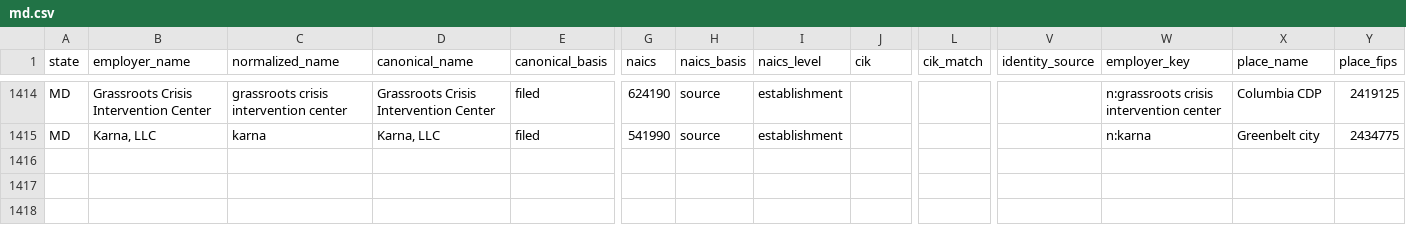
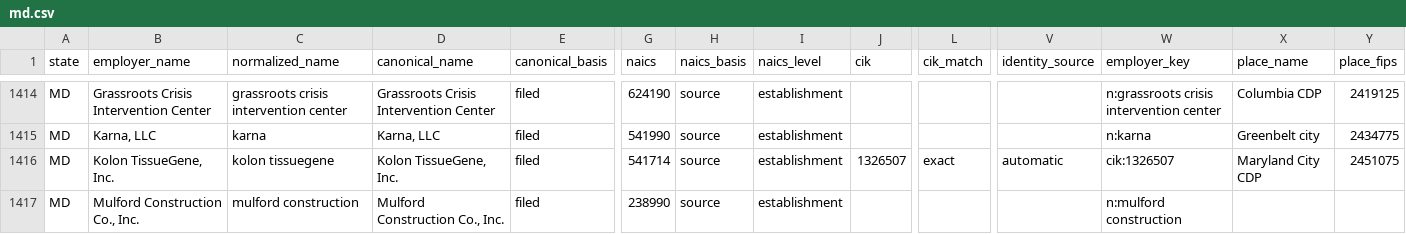
Before and after one commit to bchaps1999/warn-notice-register, a CSV file: data/exports/states/md.csv, drawn as a sheet; only a part is shown, gaps mark what is left out; rows hold the shown columns only; the diff names each change by its address in the sheet, - before the commit and + after, or states it on an @@ line.

```diff
--- a/data/exports/states/md.csv
+++ b/data/exports/states/md.csv
+row 1416: MD | Kolon TissueGene, Inc. | kolon tissuegene | Kolon TissueGene, Inc. | filed | 541714 | source | establishment | 1326507 | exact | automatic | cik:1326507 | Maryland City CDP | 2451075
+row 1417: MD | Mulford Construction Co., Inc. | mulford construction | Mulford Construction Co., Inc. | filed | 238990 | source | establishment |  |  |  | n:mulford construction
```
Also changed, not shown: data/exports/states/al.csv, data/exports/states/ia.csv, 16 other files.
